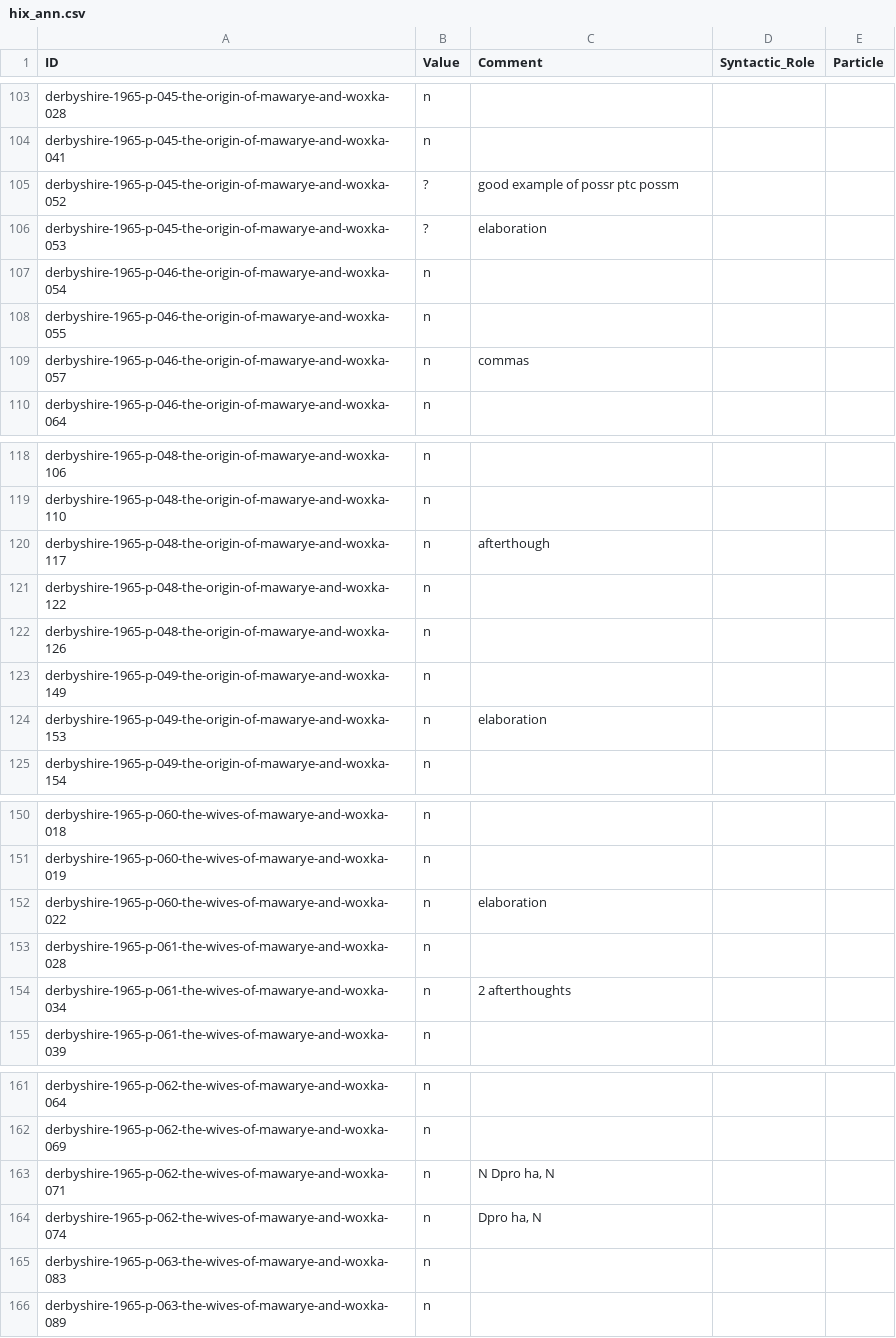
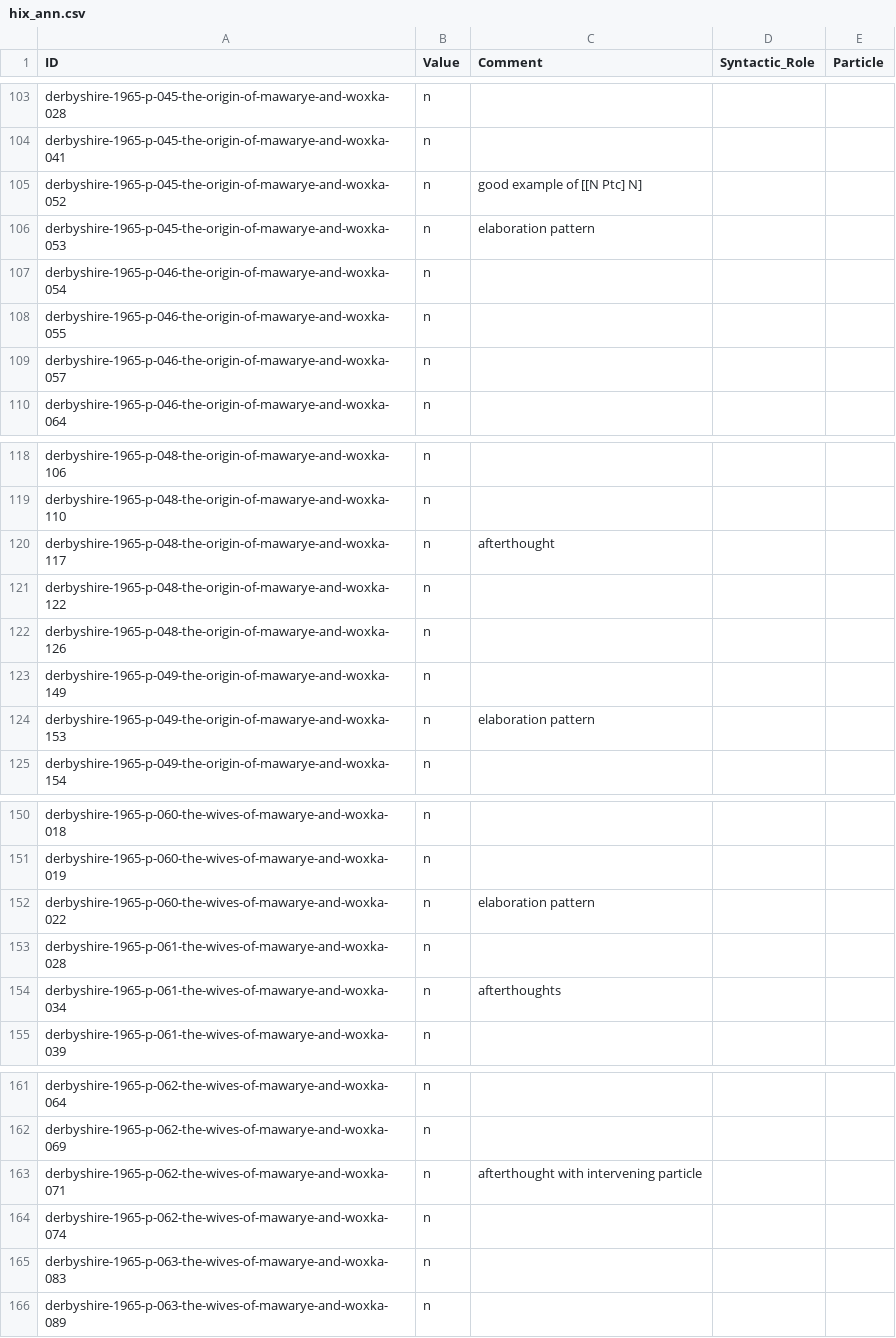
Before and after one commit to fmatter/cariban_nps, a CSV file: data/hix_ann.csv, drawn as a sheet; only a part is shown, gaps mark what is left out; the diff covers the shown part only.

```diff
--- a/data/hix_ann.csv
+++ b/data/hix_ann.csv
@@ -104,7 +104,7 @@ derbyshire-1965-p-045-the-origin-of-mawarye-and-woxka-028,n,,,
 derbyshire-1965-p-045-the-origin-of-mawarye-and-woxka-041,n,,,
-derbyshire-1965-p-045-the-origin-of-mawarye-and-woxka-052,?,good example of possr ptc possm,,
-derbyshire-1965-p-045-the-origin-of-mawarye-and-woxka-053,?,elaboration,,
+derbyshire-1965-p-045-the-origin-of-mawarye-and-woxka-052,n,good example of [[N Ptc] N],,
+derbyshire-1965-p-045-the-origin-of-mawarye-and-woxka-053,n,elaboration pattern,,
 derbyshire-1965-p-046-the-origin-of-mawarye-and-woxka-054,n,,,
 derbyshire-1965-p-046-the-origin-of-mawarye-and-woxka-055,n,,,
-derbyshire-1965-p-046-the-origin-of-mawarye-and-woxka-057,n,commas,,
+derbyshire-1965-p-046-the-origin-of-mawarye-and-woxka-057,n,,,
 derbyshire-1965-p-046-the-origin-of-mawarye-and-woxka-064,n,,,
@@ -119,3 +119,3 @@ derbyshire-1965-p-048-the-origin-of-mawarye-and-woxka-106,n,,,
 derbyshire-1965-p-048-the-origin-of-mawarye-and-woxka-110,n,,,
-derbyshire-1965-p-048-the-origin-of-mawarye-and-woxka-117,n,afterthough,,
+derbyshire-1965-p-048-the-origin-of-mawarye-and-woxka-117,n,afterthought,,
 derbyshire-1965-p-048-the-origin-of-mawarye-and-woxka-122,n,,,
@@ -123,3 +123,3 @@ derbyshire-1965-p-048-the-origin-of-mawarye-and-woxka-126,n,,,
 derbyshire-1965-p-049-the-origin-of-mawarye-and-woxka-149,n,,,
-derbyshire-1965-p-049-the-origin-of-mawarye-and-woxka-153,n,elaboration,,
+derbyshire-1965-p-049-the-origin-of-mawarye-and-woxka-153,n,elaboration pattern,,
 derbyshire-1965-p-049-the-origin-of-mawarye-and-woxka-154,n,,,
@@ -151,5 +151,5 @@ derbyshire-1965-p-060-the-wives-of-mawarye-and-woxka-018,n,,,
 derbyshire-1965-p-060-the-wives-of-mawarye-and-woxka-019,n,,,
-derbyshire-1965-p-060-the-wives-of-mawarye-and-woxka-022,n,elaboration,,
+derbyshire-1965-p-060-the-wives-of-mawarye-and-woxka-022,n,elaboration pattern,,
 derbyshire-1965-p-061-the-wives-of-mawarye-and-woxka-028,n,,,
-derbyshire-1965-p-061-the-wives-of-mawarye-and-woxka-034,n,2 afterthoughts,,
+derbyshire-1965-p-061-the-wives-of-mawarye-and-woxka-034,n,afterthoughts,,
 derbyshire-1965-p-061-the-wives-of-mawarye-and-woxka-039,n,,,
@@ -162,4 +162,4 @@ derbyshire-1965-p-062-the-wives-of-mawarye-and-woxka-064,n,,,
 derbyshire-1965-p-062-the-wives-of-mawarye-and-woxka-069,n,,,
-derbyshire-1965-p-062-the-wives-of-mawarye-and-woxka-071,n,"N Dpro ha, N",,
-derbyshire-1965-p-062-the-wives-of-mawarye-and-woxka-074,n,"Dpro ha, N",,
+derbyshire-1965-p-062-the-wives-of-mawarye-and-woxka-071,n,afterthought with intervening particle,,
+derbyshire-1965-p-062-the-wives-of-mawarye-and-woxka-074,n,,,
 derbyshire-1965-p-063-the-wives-of-mawarye-and-woxka-083,n,,,
```
Also changed, not shown: 1 edited cell elsewhere in this file, data/aka_ann.csv, data/cldf/examples.csv, 5 other files.
